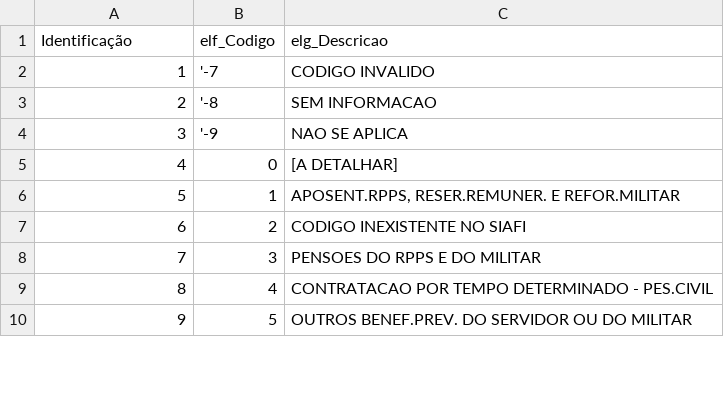
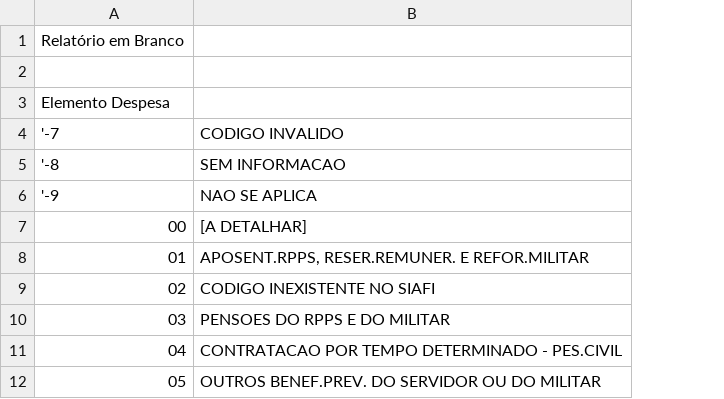
Before and after one commit to vroader/SIORF, a CSV file: Tabelas csv/FCDF/tbl_FCDFElementoDespesa.CSV, drawn as a sheet; only a part is shown; removed rows and columns are numbered as before the commit, all else as after; the diff names each change by its address in the sheet, - before the commit and + after, or states it on an @@ line.

```diff
--- a/Tabelas csv/FCDF/tbl_FCDFElementoDespesa.CSV
+++ b/Tabelas csv/FCDF/tbl_FCDFElementoDespesa.CSV
-column B ('-7), row 1: elf_Codigo; rows 3-10: '-8 | '-9 | 0 | 1 | 2 | 3 | 4 | 5
@@ column A ('-7) renumbered from row 1 down @@
-B1 (CODIGO INVALIDO): elg_Descricao
+B1 (CODIGO INVALIDO): (empty)
+row 2: (empty)
+row 3: Elemento Despesa
```
Also changed, not shown: 26 other files.
